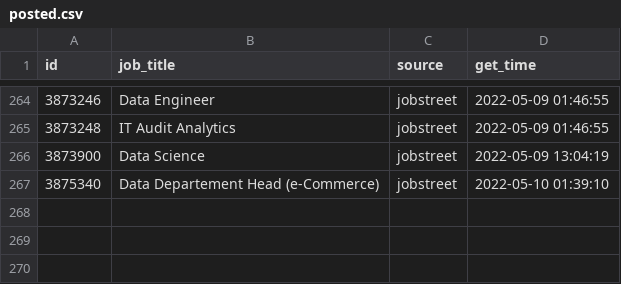
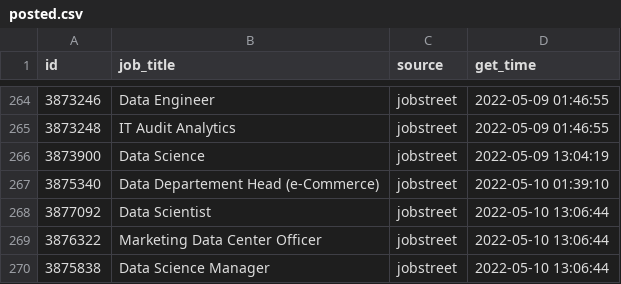
Before and after one commit to akherlan/jobvacancy, a CSV file: output/posted.csv, drawn as a sheet; only a part is shown, gaps mark what is left out.

```diff
--- a/output/posted.csv
+++ b/output/posted.csv
@@ -267 +267,4 @@
 "3875340","Data Departement Head  (e-Commerce)","jobstreet",2022-05-10 01:39:10
+"3877092","Data Scientist","jobstreet",2022-05-10 13:06:44
+"3876322","Marketing Data Center Officer","jobstreet",2022-05-10 13:06:44
+"3875838","Data Science Manager","jobstreet",2022-05-10 13:06:44
```
Also changed, not shown: output/scraped.csv.
